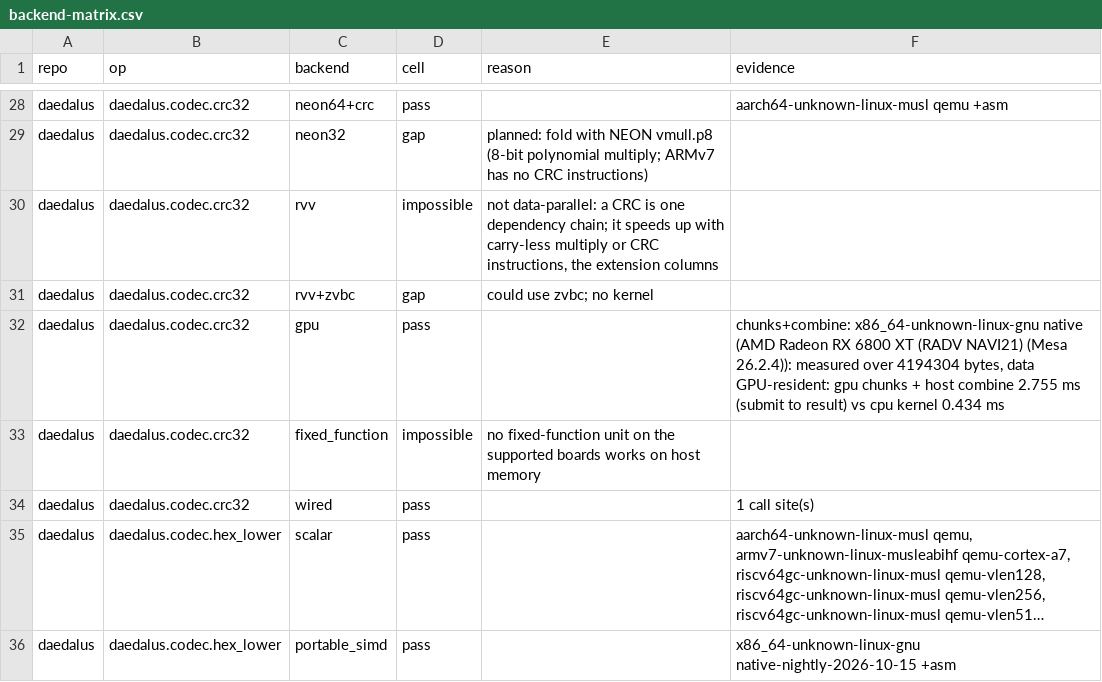
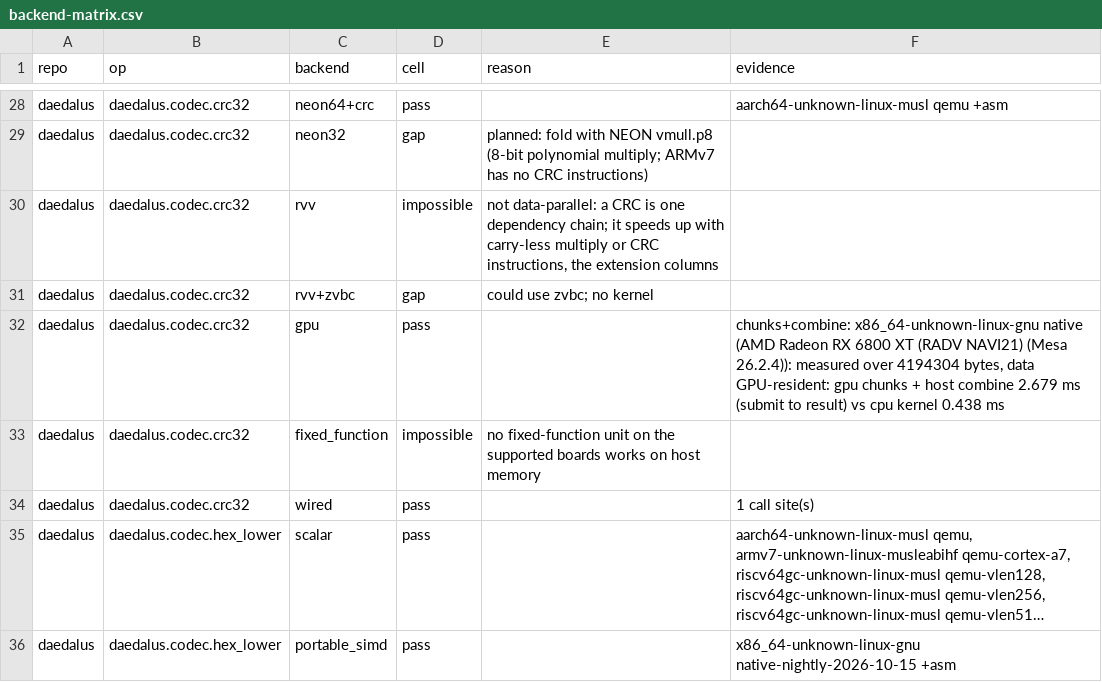
Before and after one commit to Prometheus-Dynamics/Daedalus, a CSV file: docs/backend-matrix.csv, drawn as a sheet; only a part is shown, gaps mark what is left out; long unchanged cells end in …; the diff covers the shown part only.

```diff
--- a/docs/backend-matrix.csv
+++ b/docs/backend-matrix.csv
@@ -31,3 +31,3 @@ daedalus,daedalus.codec.crc32,rvv,impossible,"not data-parallel: a CRC is one de
 daedalus,daedalus.codec.crc32,rvv+zvbc,gap,could use zvbc; no kernel,
-daedalus,daedalus.codec.crc32,gpu,pass,,"chunks+combine: x86_64-unknown-linux-gnu native (AMD Radeon RX 6800 XT (RADV NAVI21) (Mesa 26.2.4)): measured over 4194304 bytes, data GPU-resident: gpu chunks + host combine 2.755 ms (submit to result) vs cpu kernel 0.434 ms"
+daedalus,daedalus.codec.crc32,gpu,pass,,"chunks+combine: x86_64-unknown-linux-gnu native (AMD Radeon RX 6800 XT (RADV NAVI21) (Mesa 26.2.4)): measured over 4194304 bytes, data GPU-resident: gpu chunks + host combine 2.679 ms (submit to result) vs cpu kernel 0.438 ms"
 daedalus,daedalus.codec.crc32,fixed_function,impossible,no fixed-function unit on the supported boards works on host memory,
```
Also changed, not shown: 14 edited cells elsewhere in this file, 15 other files.
